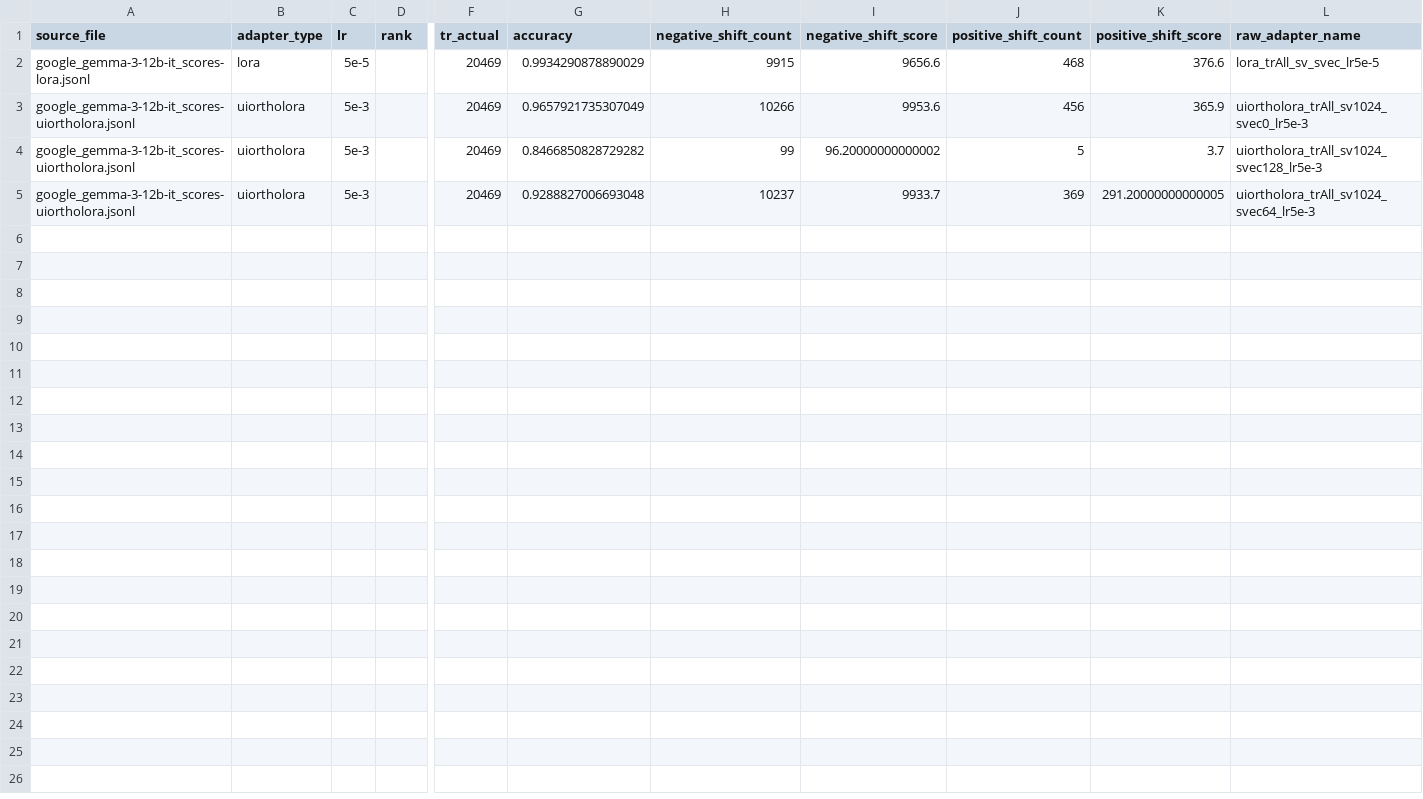
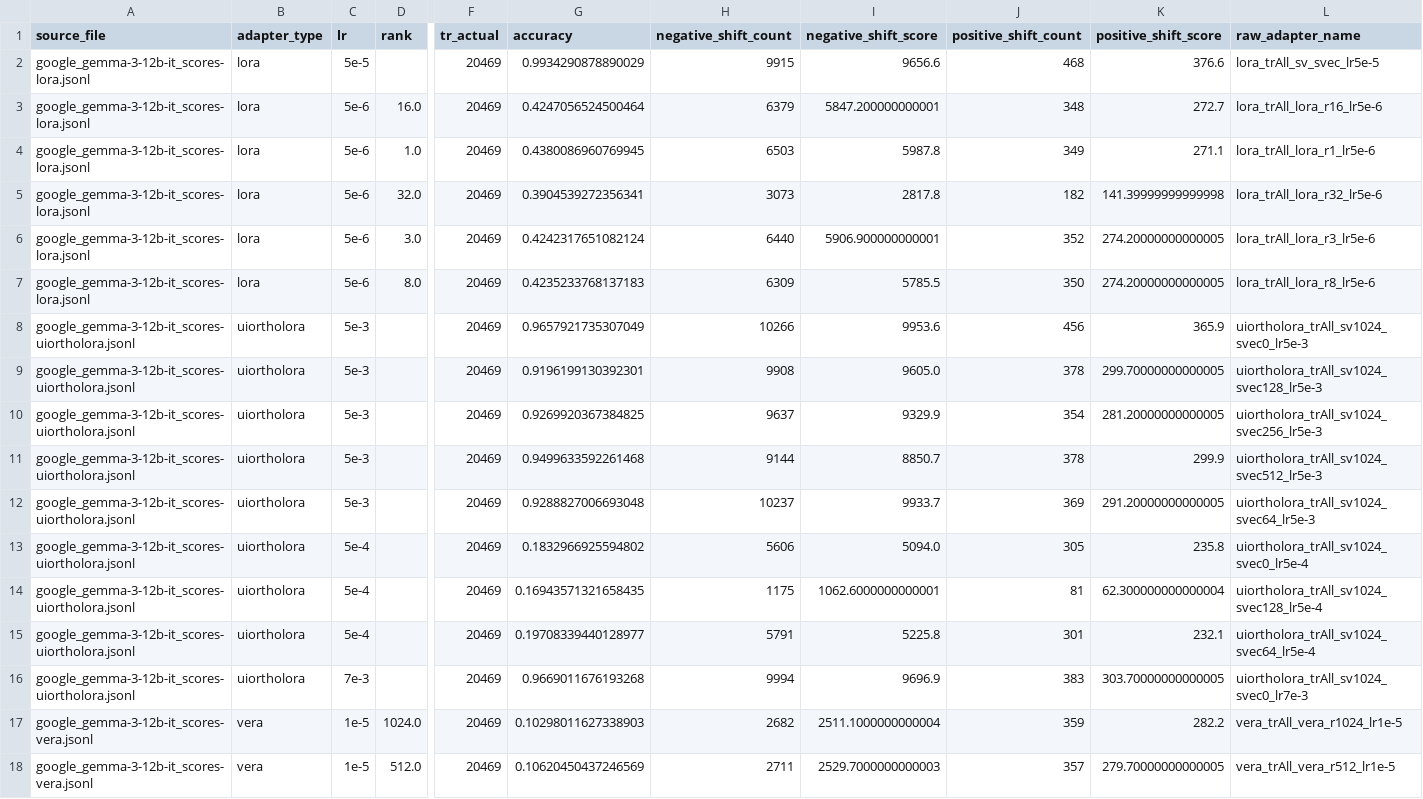
Before and after one commit to Guy-Bilitski/UIOrthoLoRA, a CSV file: notebooks/tuner_knowledge/src/analysis/adapters_results/triviaqa/threshold_0.6/gemma-12b.csv, drawn as a sheet; only a part is shown, gaps mark what is left out; addresses are those after the commit; rows hold the shown columns only; the diff names each change by its address in the sheet, - before the commit and + after, or states it on an @@ line.

```diff
--- a/notebooks/tuner_knowledge/src/analysis/adapters_results/triviaqa/threshold_0.6/gemma-12b.csv
+++ b/notebooks/tuner_knowledge/src/analysis/adapters_results/triviaqa/threshold_0.6/gemma-12b.csv
+row 3: google_gemma-3-12b-it_scores-lora.jsonl | lora | 5e-6 | 16.0 | 20469 | 0.4247056524500464 | 6379 | 5847.200000000001 | 348 | 272.7 | lora_trAll_lora_r16_lr5e-6
+row 4: google_gemma-3-12b-it_scores-lora.jsonl | lora | 5e-6 | 1.0 | 20469 | 0.4380086960769945 | 6503 | 5987.8 | 349 | 271.1 | lora_trAll_lora_r1_lr5e-6
+row 5: google_gemma-3-12b-it_scores-lora.jsonl | lora | 5e-6 | 32.0 | 20469 | 0.3904539272356341 | 3073 | 2817.8 | 182 | 141.39999999999998 | lora_trAll_lora_r32_lr5e-6
+row 6: google_gemma-3-12b-it_scores-lora.jsonl | lora | 5e-6 | 3.0 | 20469 | 0.4242317651082124 | 6440 | 5906.900000000001 | 352 | 274.20000000000005 | lora_trAll_lora_r3_lr5e-6
+row 7: google_gemma-3-12b-it_scores-lora.jsonl | lora | 5e-6 | 8.0 | 20469 | 0.4235233768137183 | 6309 | 5785.5 | 350 | 274.20000000000005 | lora_trAll_lora_r8_lr5e-6
-G9 (accuracy): 0.8466850828729282
+G9 (accuracy): 0.9196199130392301
-H9 (negative_shift_count): 99
+H9 (negative_shift_count): 9908
-I9 (negative_shift_score): 96.20000000000002
+I9 (negative_shift_score): 9605.0
-J9 (positive_shift_count): 5
+J9 (positive_shift_count): 378
-K9 (positive_shift_score): 3.7
+K9 (positive_shift_score): 299.70000000000005
+row 10: google_gemma-3-12b-it_scores-uiortholora.jsonl | uiortholora | 5e-3 |  | 20469 | 0.9269920367384825 | 9637 | 9329.9 | 354 | 281.20000000000005 | uiortholora_trAll_sv1024_svec256_lr5e-3
+row 11: google_gemma-3-12b-it_scores-uiortholora.jsonl | uiortholora | 5e-3 |  | 20469 | 0.9499633592261468 | 9144 | 8850.7 | 378 | 299.9 | uiortholora_trAll_sv1024_svec512_lr5e-3
+row 13: google_gemma-3-12b-it_scores-uiortholora.jsonl | uiortholora | 5e-4 |  | 20469 | 0.1832966925594802 | 5606 | 5094.0 | 305 | 235.8 | uiortholora_trAll_sv1024_svec0_lr5e-4
+row 14: google_gemma-3-12b-it_scores-uiortholora.jsonl | uiortholora | 5e-4 |  | 20469 | 0.16943571321658435 | 1175 | 1062.6000000000001 | 81 | 62.300000000000004 | uiortholora_trAll_sv1024_svec128_lr5e-4
+row 15: google_gemma-3-12b-it_scores-uiortholora.jsonl | uiortholora | 5e-4 |  | 20469 | 0.19708339440128977 | 5791 | 5225.8 | 301 | 232.1 | uiortholora_trAll_sv1024_svec64_lr5e-4
+row 16: google_gemma-3-12b-it_scores-uiortholora.jsonl | uiortholora | 7e-3 |  | 20469 | 0.9669011676193268 | 9994 | 9696.9 | 383 | 303.70000000000005 | uiortholora_trAll_sv1024_svec0_lr7e-3
+row 17: google_gemma-3-12b-it_scores-vera.jsonl | vera | 1e-5 | 1024.0 | 20469 | 0.10298011627338903 | 2682 | 2511.1000000000004 | 359 | 282.2 | vera_trAll_vera_r1024_lr1e-5
+row 18: google_gemma-3-12b-it_scores-vera.jsonl | vera | 1e-5 | 512.0 | 20469 | 0.10620450437246569 | 2711 | 2529.7000000000003 | 357 | 279.70000000000005 | vera_trAll_vera_r512_lr1e-5
```
Also changed, not shown: notebooks/tuner_knowledge/src/analysis/adapters_results/triviaqa/mmlu_summary.csv, notebooks/tuner_knowledge/src/analysis/adapters_results/triviaqa/threshold_0.8/gemma-12b.csv, 7 other files.
